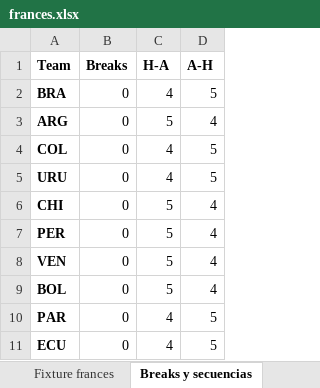
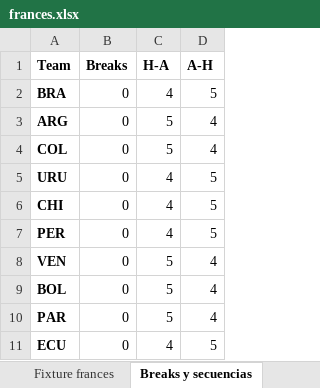
Before and after one commit to cmmd13/Fixture-Playoffs-America-Cup, an Excel workbook: frances.xlsx, sheet Breaks y secuencias, drawn as a sheet; values as stored, in another font and other column widths than the file's, no borders; the diff names each change by its address in the sheet, - before the commit and + after, or states it on an @@ line.

```diff
--- a/frances.xlsx (sheet Breaks y secuencias)
+++ b/frances.xlsx (sheet Breaks y secuencias)
-C4 (H-A): 4
+C4 (H-A): 5
-D4 (A-H): 5
+D4 (A-H): 4
-C6:C7 (H-A): 5
+C6:C7 (H-A): 4
-D6:D7 (A-H): 4
+D6:D7 (A-H): 5
-C10 (H-A): 4
+C10 (H-A): 5
-D10 (A-H): 5
+D10 (A-H): 4
```
Also changed, not shown: sheet Fixture frances, sheet Partidos acumulados, 2 other files.
